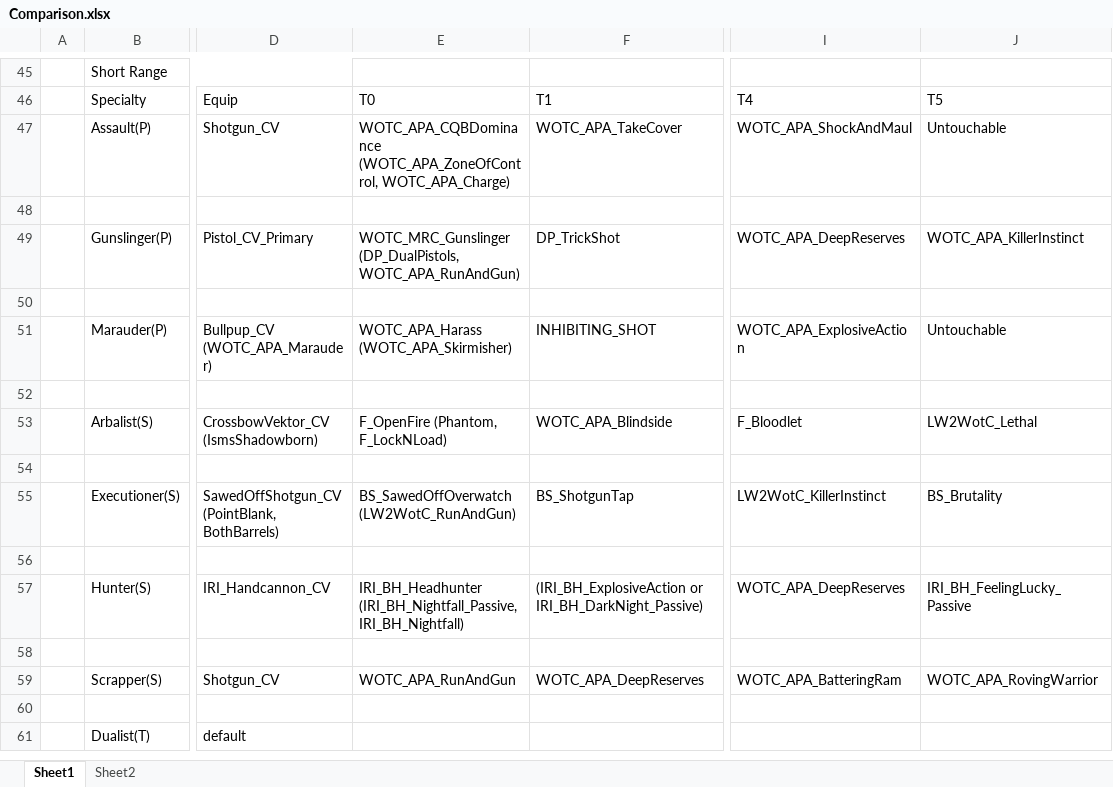
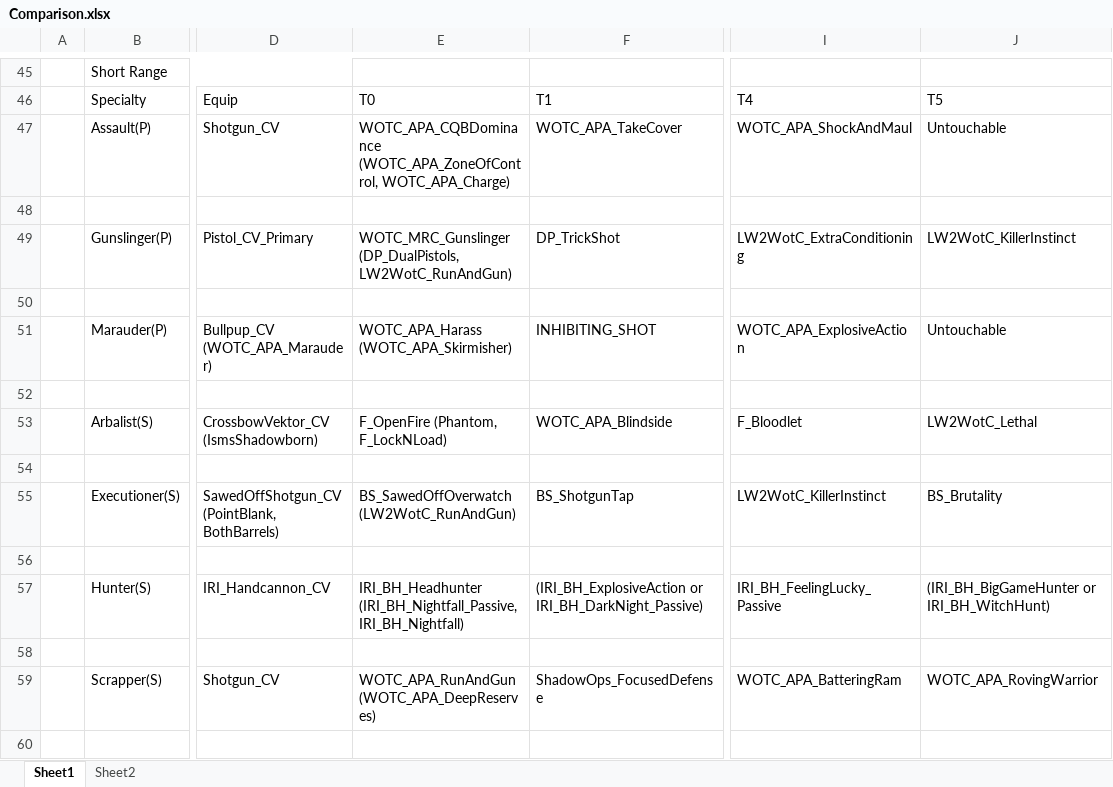
Before and after one commit to Grammarsalad/xcom2_my_tweaks, an Excel workbook: docs/Comparison.xlsx, sheet Sheet1, drawn as a sheet; only a part is shown, gaps mark what is left out; the shorter side is filled out with more unchanged rows; values as stored, in another font and other column widths than the file's, no cell formats; the diff names each change by its address in the sheet, - before the commit and + after, or states it on an @@ line.

```diff
--- a/docs/Comparison.xlsx (sheet Sheet1)
+++ b/docs/Comparison.xlsx (sheet Sheet1)
-E49: WOTC_MRC_Gunslinger (DP_DualPistols, WOTC_APA_RunAndGun)
+E49: WOTC_MRC_Gunslinger (DP_DualPistols, LW2WotC_RunAndGun)
-I49: WOTC_APA_DeepReserves
+I49: LW2WotC_ExtraConditioning
-J49: WOTC_APA_KillerInstinct
+J49: LW2WotC_KillerInstinct
-I57: WOTC_APA_DeepReserves
+I57: IRI_BH_FeelingLucky_Passive
-J57: IRI_BH_FeelingLucky_Passive
+J57: (IRI_BH_BigGameHunter or IRI_BH_WitchHunt)
-E59: WOTC_APA_RunAndGun
+E59: WOTC_APA_RunAndGun (WOTC_APA_DeepReserves)
-F59: WOTC_APA_DeepReserves
+F59: ShadowOps_FocusedDefense
```
Also changed, not shown: cell formats, docs/xcom_perks/compiled_perks.xlsx, 11 other files.
